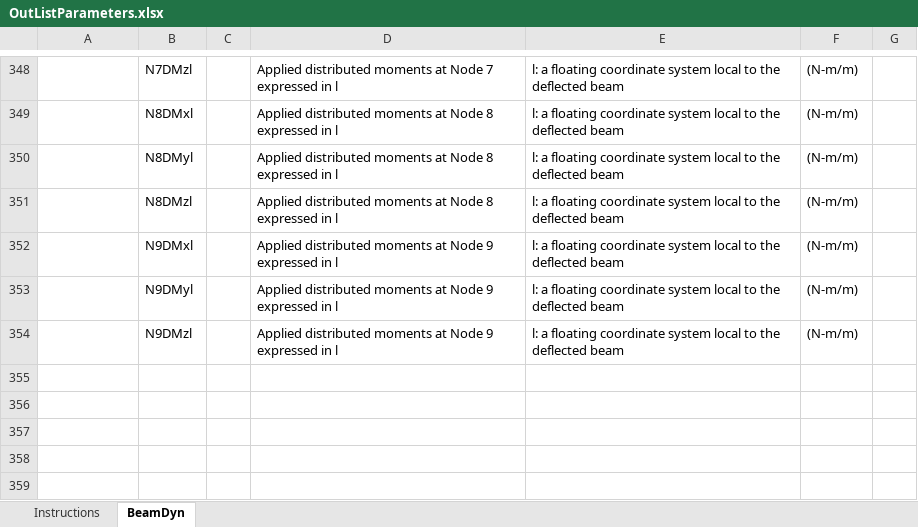
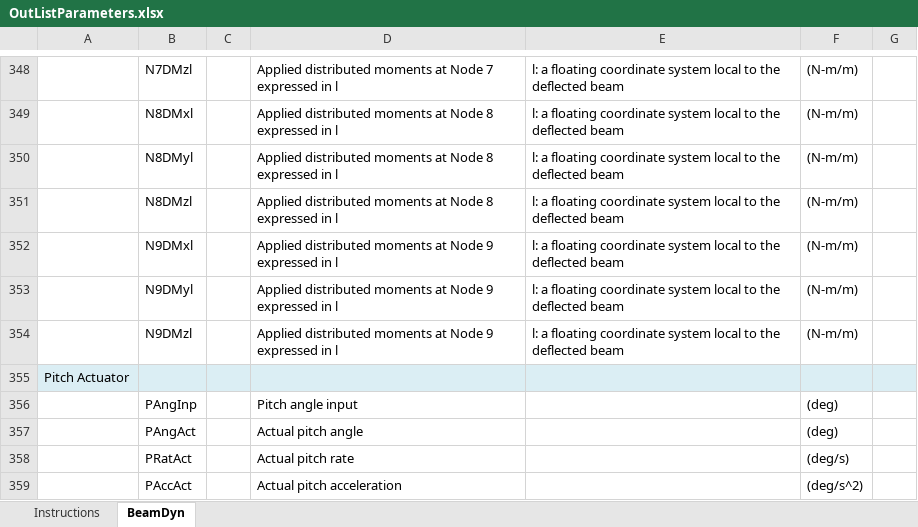
Before and after one commit to old-NWTC/BeamDyn, an Excel workbook: OutListParameters.xlsx, sheet BeamDyn, drawn as a sheet; only a part is shown, gaps mark what is left out; values as stored, in another font and other column widths than the file's, no borders; the diff names each change by its address in the sheet, - before the commit and + after, or states it on an @@ line.

```diff
--- a/OutListParameters.xlsx (sheet BeamDyn)
+++ b/OutListParameters.xlsx (sheet BeamDyn)
+row 355: Pitch Actuator
+row 356:  | PAngInp |  | Pitch angle input |  | (deg)
+row 357:  | PAngAct |  | Actual pitch angle |  | (deg)
+row 358:  | PRatAct |  | Actual pitch rate |  | (deg/s)
+row 359:  | PAccAct |  | Actual pitch acceleration |  | (deg/s^2)
```
Also changed, not shown: sheet Instructions, 29 other files.
